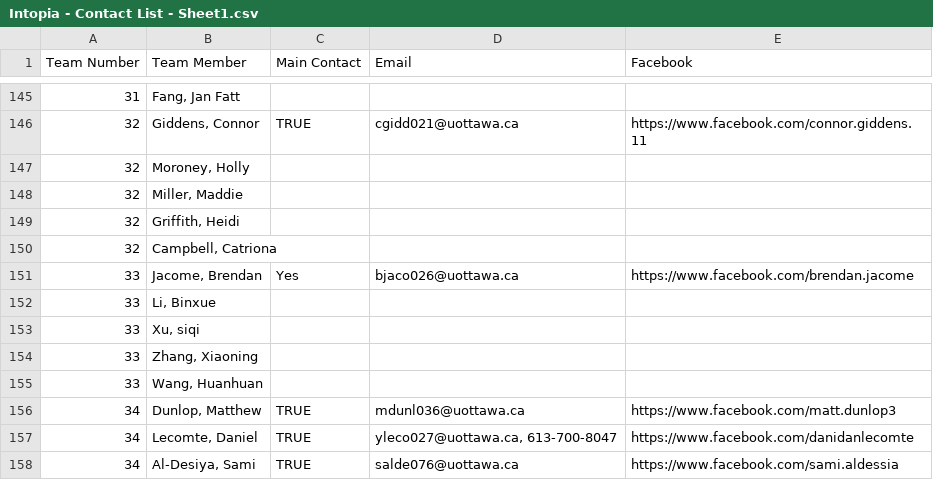
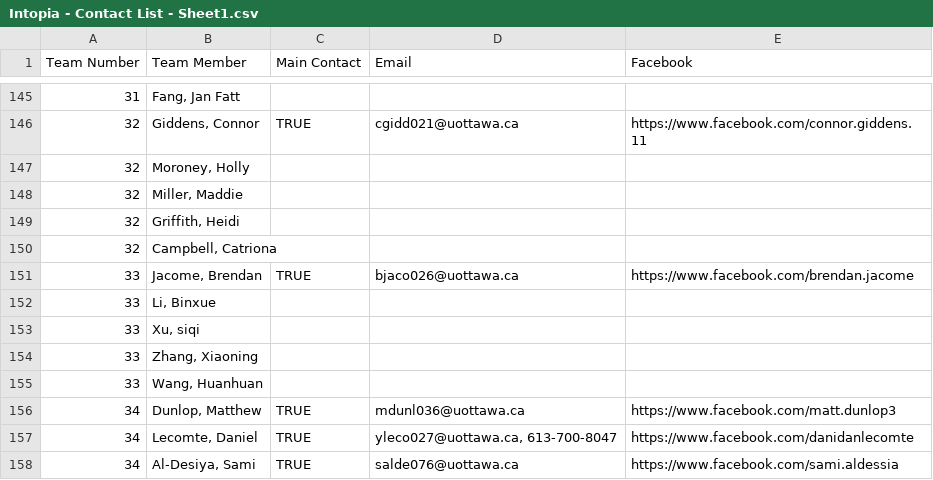
Before and after one commit to jacklau04/intopia2019, a CSV file: Intopia - Contact List - Sheet1.csv, drawn as a sheet; only a part is shown, gaps mark what is left out.

```diff
--- a/Intopia - Contact List - Sheet1.csv
+++ b/Intopia - Contact List - Sheet1.csv
@@ -150,3 +150,3 @@ Team Number,Team Member,Main Contact,Email,Facebook
 32,"Campbell, Catriona",,,
-33,"Jacome, Brendan",Yes,bjaco026@uottawa.ca,https://www.facebook.com/brendan.jacome
+33,"Jacome, Brendan",TRUE,bjaco026@uottawa.ca,https://www.facebook.com/brendan.jacome
 33,"Li, Binxue",,,
```
Also changed, not shown: 3 other files.
